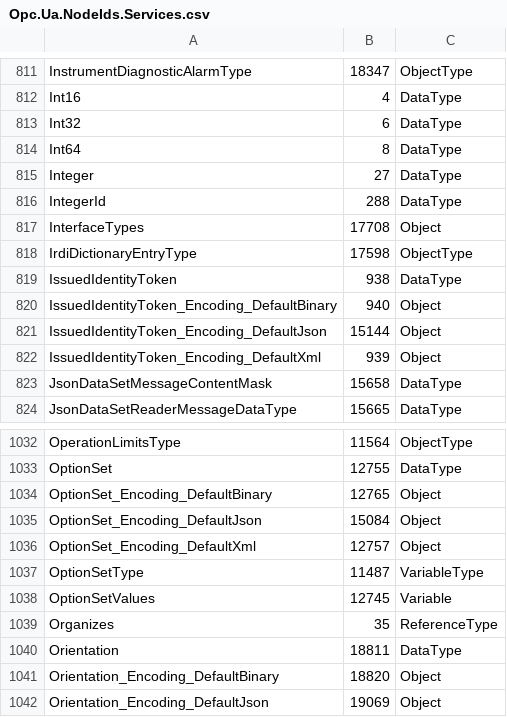
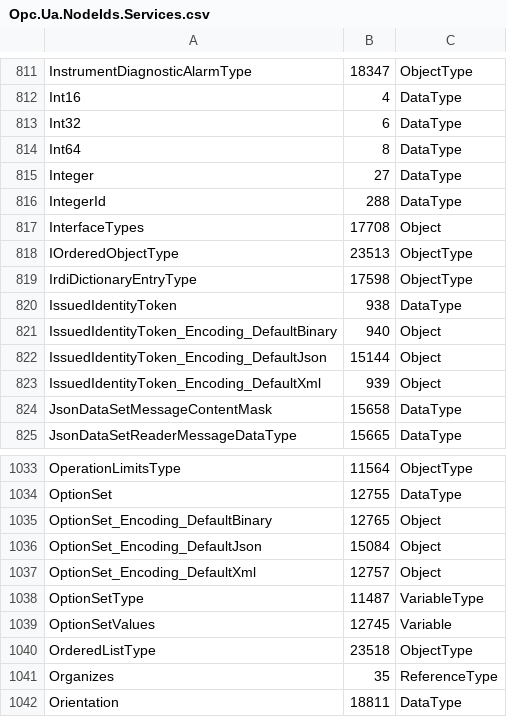
Before and after one commit to OPCFoundation/UA-Nodeset, a CSV file: Schema/Opc.Ua.NodeIds.Services.csv, drawn as a sheet; only a part is shown, gaps mark what is left out; the shorter side is filled out with more unchanged rows.

```diff
--- a/Schema/Opc.Ua.NodeIds.Services.csv
+++ b/Schema/Opc.Ua.NodeIds.Services.csv
@@ -817,2 +817,3 @@ IntegerId,288,DataType
 InterfaceTypes,17708,Object
+IOrderedObjectType,23513,ObjectType
 IrdiDictionaryEntryType,17598,ObjectType
@@ -1038,2 +1039,3 @@ OptionSetType,11487,VariableType
 OptionSetValues,12745,Variable
+OrderedListType,23518,ObjectType
 Organizes,35,ReferenceType
```
Also changed, not shown: Schema/Opc.Ua.NodeIds.csv, 31 other files.
